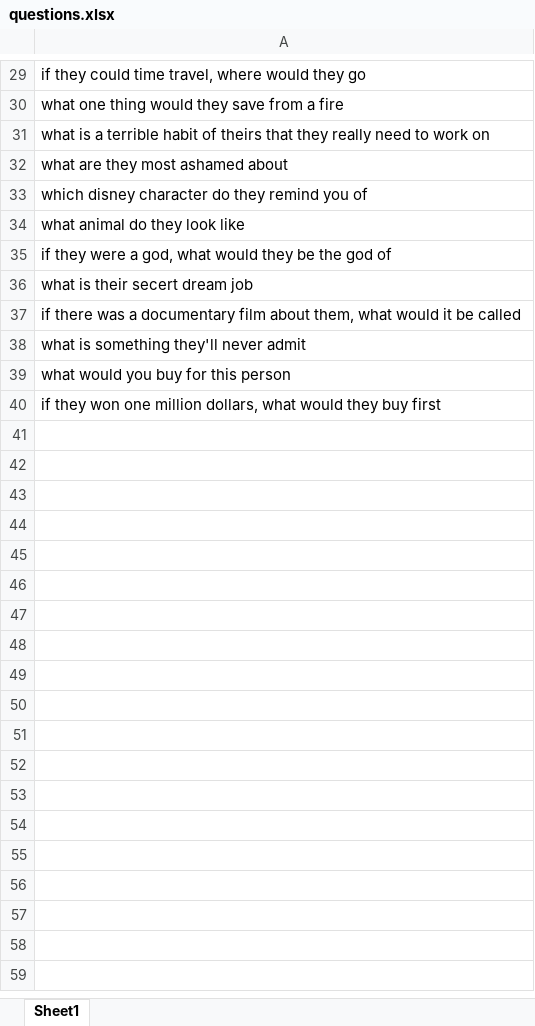
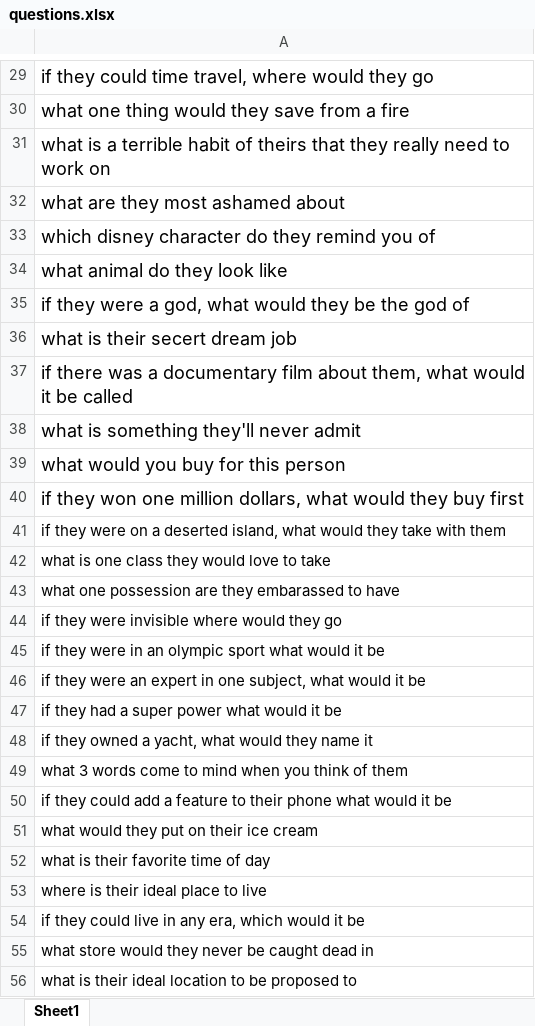
Before and after one commit to rcammack/Game, an Excel workbook: src/questions.xlsx, sheet Sheet1, drawn as a sheet; only a part is shown, gaps mark what is left out; values as stored, in another font and other column widths than the file's, no borders; charts and pictures not drawn; the diff covers the shown part only; the diff names each change by its address in the sheet, - before the commit and + after, or states it on an @@ line.

```diff
--- a/src/questions.xlsx (sheet Sheet1)
+++ b/src/questions.xlsx (sheet Sheet1)
@@ A29:A40 text size: larger @@
+row 41: if they were on a deserted island, what would they take with them
+row 42: what is one class they would love to take
+row 43: what one possession are they embarassed to have
+row 44: if they were invisible where would they go
+row 45: if they were in an olympic sport what would it be
+row 46: if they were an expert in one subject, what would it be
+row 47: if they had a super power what would it be
+row 48: if they owned a yacht, what would they name it
+row 49: what 3 words come to mind when you think of them
+row 50: if they could add a feature to their phone what would it be
+row 51: what would they put on their ice cream
+row 52: what is their favorite time of day
+row 53: where is their ideal place to live
+row 54: if they could live in any era, which would it be
+row 55: what store would they never be caught dead in
+row 56: what is their ideal location to be proposed to
```
Also changed, not shown: 19 added rows and cell formats elsewhere in this sheet, charts or pictures, 3 other files.
